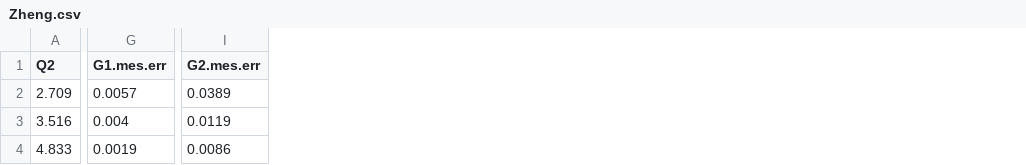
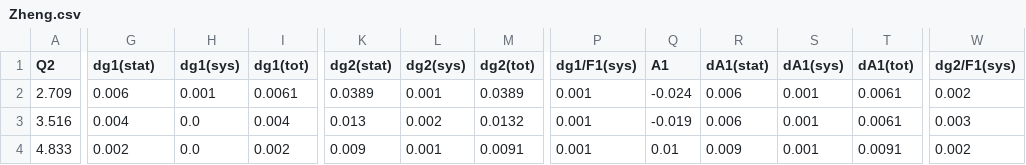
Before and after one commit to qnz3gx/sim.github.io, a CSV file: Zheng.csv, drawn as a sheet; only a part is shown, gaps mark what is left out; removed rows and columns are numbered as before the commit, all else as after; the diff covers the shown part only; the diff names each change by its address in the sheet, - before the commit and + after, or states it on an @@ line.

```diff
--- a/Zheng.csv
+++ b/Zheng.csv
+column H (dg1(sys)), rows 2-4: 0.001 | 0.0 | 0.0
+column I (dg1(tot)), rows 2-4: 0.0061 | 0.004 | 0.002
-column I (G2.mes.err), rows 2-4: 0.0389 | 0.0119 | 0.0086
+column K (dg2(stat)), rows 2-4: 0.0389 | 0.013 | 0.009
+column L (dg2(sys)), rows 2-4: 0.001 | 0.002 | 0.001
+column M (dg2(tot)), rows 2-4: 0.0389 | 0.0132 | 0.0091
+column P (dg1/F1(sys)), rows 2-4: all 0.001
+column Q (A1), rows 2-4: -0.024 | -0.019 | 0.01
+column R (dA1(stat)), rows 2-4: 0.006 | 0.006 | 0.009
+column S (dA1(sys)), rows 2-4: all 0.001
+column T (dA1(tot)), rows 2-4: 0.0061 | 0.0061 | 0.0091
+column W (dg2/F1(sys)), rows 2-4: 0.002 | 0.003 | 0.002
-G1: G1.mes.err
+G1: dg1(stat)
-G2 (dg1(stat)): 0.0057
+G2 (dg1(stat)): 0.006
-G4 (dg1(stat)): 0.0019
+G4 (dg1(stat)): 0.002
```
Also changed, not shown: 6 edited cells elsewhere in this file, E94010.csv, Flay.csv, 12 other files.
